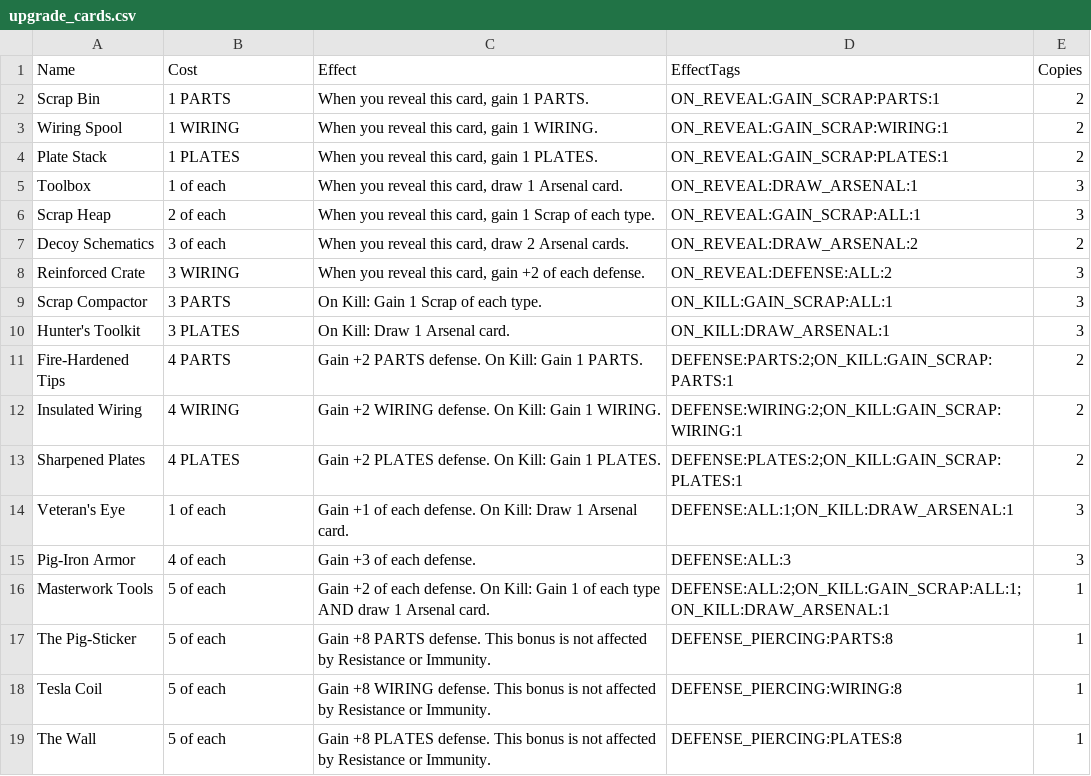
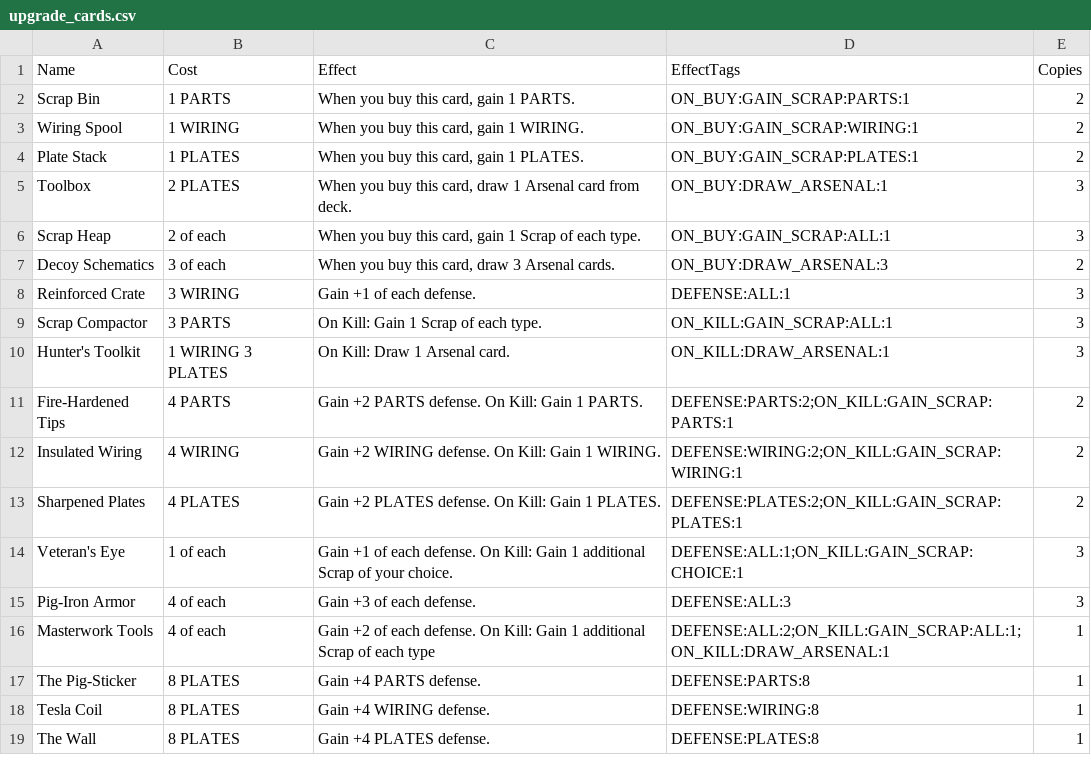
Before and after one commit to Daniangio/pigsattack, a CSV file: backend/app/game_core/data/upgrade_cards.csv, drawn as a sheet.

```diff
--- a/backend/app/game_core/data/upgrade_cards.csv
+++ b/backend/app/game_core/data/upgrade_cards.csv
@@ -1,11 +1,11 @@
 Name,Cost,Effect,EffectTags,Copies
-Scrap Bin,1 PARTS,"When you reveal this card, gain 1 PARTS.",ON_REVEAL:GAIN_SCRAP:PARTS:1,2
-Wiring Spool,1 WIRING,"When you reveal this card, gain 1 WIRING.",ON_REVEAL:GAIN_SCRAP:WIRING:1,2
-Plate Stack,1 PLATES,"When you reveal this card, gain 1 PLATES.",ON_REVEAL:GAIN_SCRAP:PLATES:1,2
-Toolbox,1 of each,"When you reveal this card, draw 1 Arsenal card.",ON_REVEAL:DRAW_ARSENAL:1,3
-Scrap Heap,2 of each,"When you reveal this card, gain 1 Scrap of each type.",ON_REVEAL:GAIN_SCRAP:ALL:1,3
-Decoy Schematics,3 of each,"When you reveal this card, draw 2 Arsenal cards.",ON_REVEAL:DRAW_ARSENAL:2,2
-Reinforced Crate,3 WIRING,"When you reveal this card, gain +2 of each defense.",ON_REVEAL:DEFENSE:ALL:2,3
+Scrap Bin,1 PARTS,"When you buy this card, gain 1 PARTS.",ON_BUY:GAIN_SCRAP:PARTS:1,2
+Wiring Spool,1 WIRING,"When you buy this card, gain 1 WIRING.",ON_BUY:GAIN_SCRAP:WIRING:1,2
+Plate Stack,1 PLATES,"When you buy this card, gain 1 PLATES.",ON_BUY:GAIN_SCRAP:PLATES:1,2
+Toolbox,2 PLATES,"When you buy this card, draw 1 Arsenal card from deck.",ON_BUY:DRAW_ARSENAL:1,3
+Scrap Heap,2 of each,"When you buy this card, gain 1 Scrap of each type.",ON_BUY:GAIN_SCRAP:ALL:1,3
+Decoy Schematics,3 of each,"When you buy this card, draw 3 Arsenal cards.",ON_BUY:DRAW_ARSENAL:3,2
+Reinforced Crate,3 WIRING,"Gain +1 of each defense.",DEFENSE:ALL:1,3
 Scrap Compactor,3 PARTS,"On Kill: Gain 1 Scrap of each type.",ON_KILL:GAIN_SCRAP:ALL:1,3
-Hunter's Toolkit,3 PLATES,"On Kill: Draw 1 Arsenal card.",ON_KILL:DRAW_ARSENAL:1,3
+Hunter's Toolkit,1 WIRING 3 PLATES,"On Kill: Draw 1 Arsenal card.",ON_KILL:DRAW_ARSENAL:1,3
 Fire-Hardened Tips,4 PARTS,"Gain +2 PARTS defense. On Kill: Gain 1 PARTS.",DEFENSE:PARTS:2;ON_KILL:GAIN_SCRAP:PARTS:1,2
@@ -13,7 +13,7 @@ Insulated Wiring,4 WIRING,"Gain +2 WIRING defense. On Kill: Gain 1 WIRING.",DEFE
 Sharpened Plates,4 PLATES,"Gain +2 PLATES defense. On Kill: Gain 1 PLATES.",DEFENSE:PLATES:2;ON_KILL:GAIN_SCRAP:PLATES:1,2
-Veteran's Eye,1 of each,"Gain +1 of each defense. On Kill: Draw 1 Arsenal card.",DEFENSE:ALL:1;ON_KILL:DRAW_ARSENAL:1,3
+Veteran's Eye,1 of each,"Gain +1 of each defense. On Kill: Gain 1 additional Scrap of your choice.",DEFENSE:ALL:1;ON_KILL:GAIN_SCRAP:CHOICE:1,3
 Pig-Iron Armor,4 of each,"Gain +3 of each defense.",DEFENSE:ALL:3,3
-Masterwork Tools,5 of each,"Gain +2 of each defense. On Kill: Gain 1 of each type AND draw 1 Arsenal card.",DEFENSE:ALL:2;ON_KILL:GAIN_SCRAP:ALL:1;ON_KILL:DRAW_ARSENAL:1,1
-The Pig-Sticker,5 of each,"Gain +8 PARTS defense. This bonus is not affected by Resistance or Immunity.",DEFENSE_PIERCING:PARTS:8,1
-Tesla Coil,5 of each,"Gain +8 WIRING defense. This bonus is not affected by Resistance or Immunity.",DEFENSE_PIERCING:WIRING:8,1
-The Wall,5 of each,"Gain +8 PLATES defense. This bonus is not affected by Resistance or Immunity.",DEFENSE_PIERCING:PLATES:8,1
+Masterwork Tools,4 of each,"Gain +2 of each defense. On Kill: Gain 1 additional Scrap of each type",DEFENSE:ALL:2;ON_KILL:GAIN_SCRAP:ALL:1;ON_KILL:DRAW_ARSENAL:1,1
+The Pig-Sticker,8 PLATES,"Gain +4 PARTS defense.",DEFENSE:PARTS:8,1
+Tesla Coil,8 PLATES,"Gain +4 WIRING defense.",DEFENSE:WIRING:8,1
+The Wall,8 PLATES,"Gain +4 PLATES defense.",DEFENSE:PLATES:8,1
```
Also changed, not shown: 7 other files.
